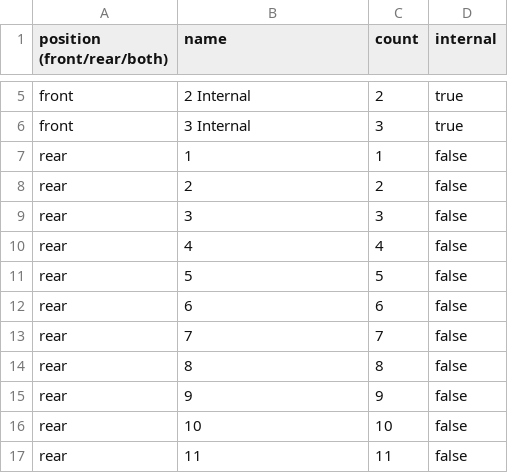
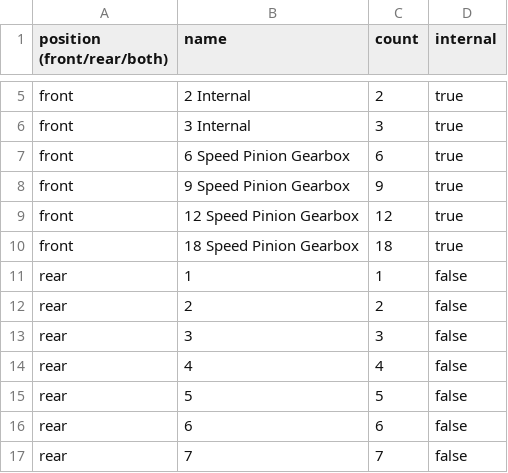
Before and after one commit to bikeindex/bike_data, a CSV file: data/drivetrain_attributes.csv, drawn as a sheet; only a part is shown, gaps mark what is left out; the shorter side is filled out with more unchanged rows; the diff names each change by its address in the sheet, - before the commit and + after, or states it on an @@ line.

Commit message:
Add Pinion gearbox front internal gear options (#54)
Adds front-position Pinion gearbox options to the drivetrain taxonomy.

- New `6`, `9`, `12`, and `18 Speed Pinion Gearbox` rows in
`data/drivetrain_attributes.csv`, all `internal`, inserted after the
existing front internal rows.

```diff
--- a/data/drivetrain_attributes.csv
+++ b/data/drivetrain_attributes.csv
+row 7: front | 6 Speed Pinion Gearbox | 6 | true
+row 8: front | 9 Speed Pinion Gearbox | 9 | true
+row 9: front | 12 Speed Pinion Gearbox | 12 | true
+row 10: front | 18 Speed Pinion Gearbox | 18 | true
```
